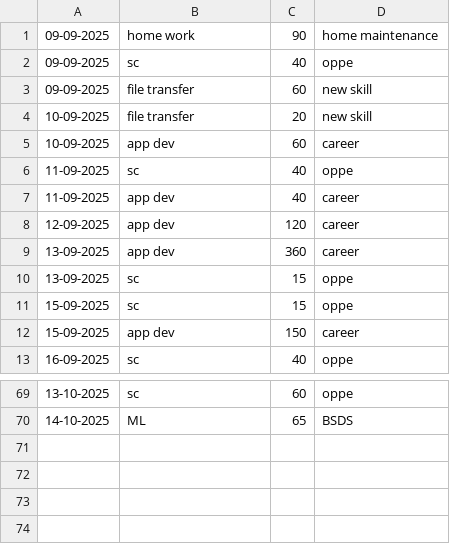
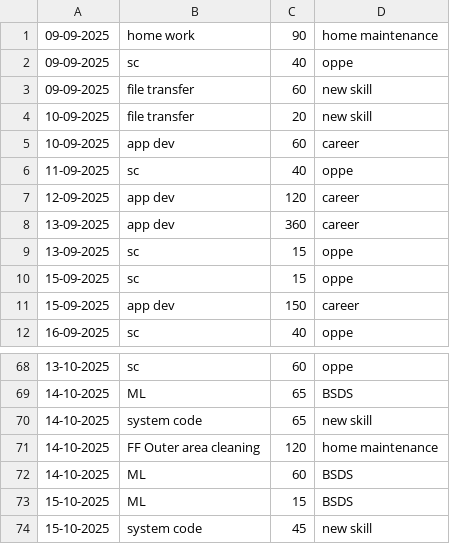
Before and after one commit to 23f3003235/Termux_files, a CSV file: lifetracker.csv, drawn as a sheet; only a part is shown, gaps mark what is left out; removed rows and columns are numbered as before the commit, all else as after; the diff names each change by its address in the sheet, - before the commit and + after, or states it on an @@ line.

```diff
--- a/lifetracker.csv
+++ b/lifetracker.csv
-row 7: 11-09-2025 | app dev | 40 | career
+row 70: 14-10-2025 | system code | 65 | new skill
+row 71: 14-10-2025 | FF Outer area cleaning | 120 | home maintenance
+row 72: 14-10-2025 | ML | 60 | BSDS
+row 73: 15-10-2025 | ML | 15 | BSDS
+row 74: 15-10-2025 | system code | 45 | new skill
```
Also changed, not shown: checklist.csv, 18 other files.
